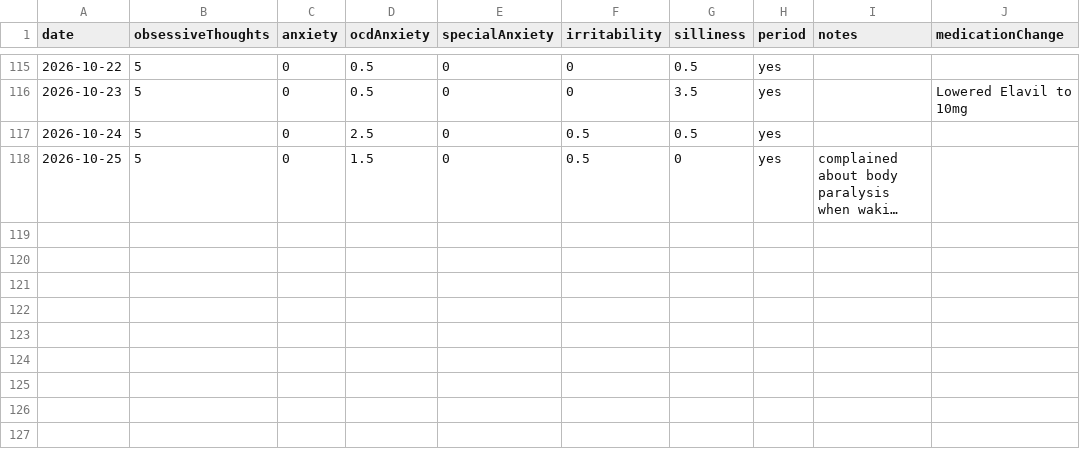
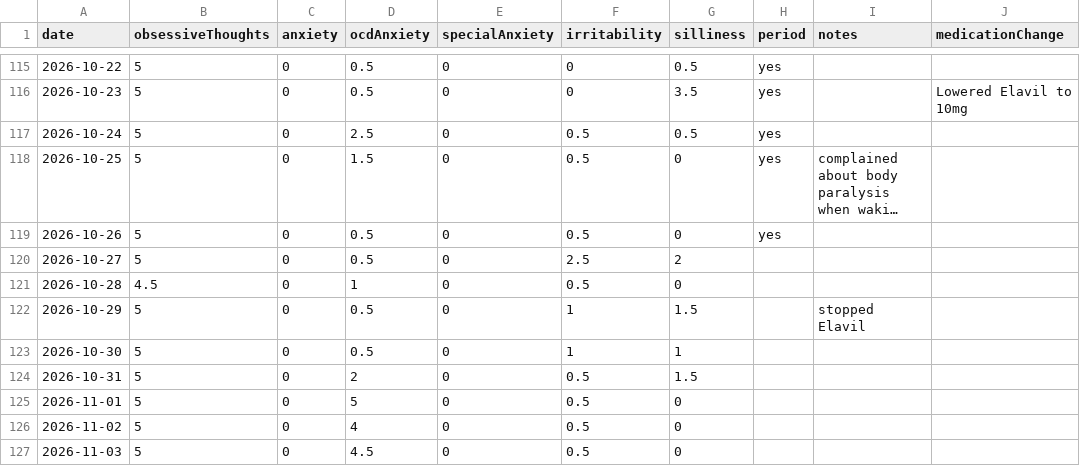
Before and after one commit to AlexGilarowski/symptom-tracking-chart, a CSV file: data.csv, drawn as a sheet; only a part is shown, gaps mark what is left out; long unchanged cells end in …; the diff names each change by its address in the sheet, - before the commit and + after, or states it on an @@ line.

Commit message:
Update symptom data

```diff
--- a/data.csv
+++ b/data.csv
+row 119: 2026-10-26 | 5 | 0 | 0.5 | 0 | 0.5 | 0 | yes
+row 120: 2026-10-27 | 5 | 0 | 0.5 | 0 | 2.5 | 2
+row 121: 2026-10-28 | 4.5 | 0 | 1 | 0 | 0.5 | 0
+row 122: 2026-10-29 | 5 | 0 | 0.5 | 0 | 1 | 1.5 |  | stopped Elavil
+row 123: 2026-10-30 | 5 | 0 | 0.5 | 0 | 1 | 1
+row 124: 2026-10-31 | 5 | 0 | 2 | 0 | 0.5 | 1.5
+row 125: 2026-11-01 | 5 | 0 | 5 | 0 | 0.5 | 0
+row 126: 2026-11-02 | 5 | 0 | 4 | 0 | 0.5 | 0
+row 127: 2026-11-03 | 5 | 0 | 4.5 | 0 | 0.5 | 0
```
